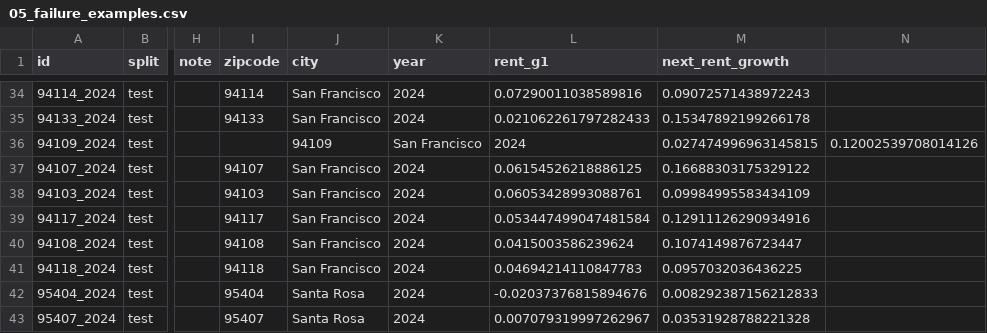
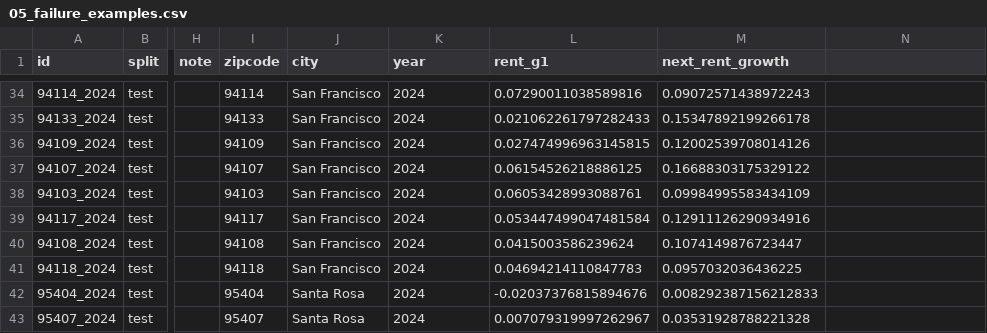
Before and after one commit to TMCBook/Rent-vs-Accessibility-in-the-bay-area, a CSV file: model/outputs/tables/05_failure_examples.csv, drawn as a sheet; only a part is shown, gaps mark what is left out; the diff names each change by its address in the sheet, - before the commit and + after, or states it on an @@ line.

```diff
--- a/model/outputs/tables/05_failure_examples.csv
+++ b/model/outputs/tables/05_failure_examples.csv
-I36 (zipcode): (empty)
+I36 (zipcode): 94109
-J36 (city): 94109
+J36 (city): San Francisco
-K36 (year): San Francisco
+K36 (year): 2024
-L36 (rent_g1): 2024
+L36 (rent_g1): 0.027474996963145815
-M36 (next_rent_growth): 0.027474996963145815
+M36 (next_rent_growth): 0.12002539708014126
-N36: 0.12002539708014126
+N36: (empty)
```
Also changed, not shown: 1 other file.
